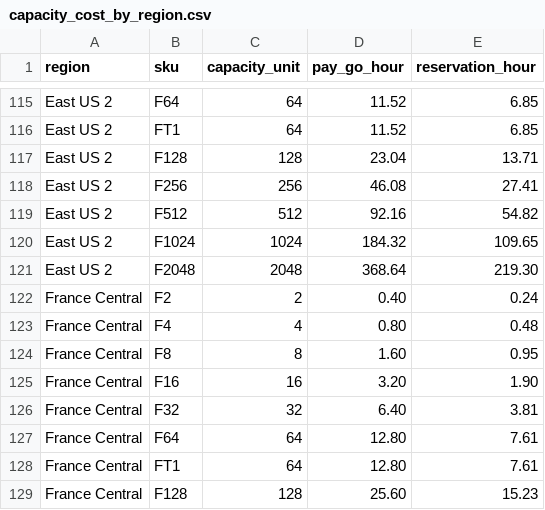
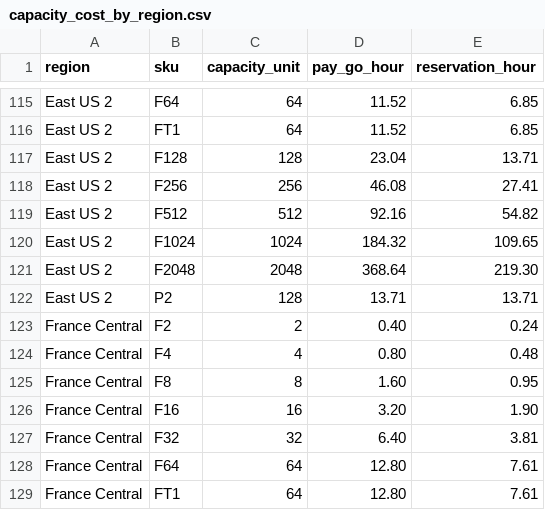
Before and after one commit to Lucid-Will/Fabric-Capacity-Monitoring, a CSV file: supporting_data_files/capacity_cost_by_region/capacity_cost_by_region.csv, drawn as a sheet; only a part is shown, gaps mark what is left out; the shorter side is filled out with more unchanged rows; the diff names each change by its address in the sheet, - before the commit and + after, or states it on an @@ line.

Commit message:
Update PBIX file and add East US 2 entry to CSV
Modified the binary file `Lucid Capacity Monitor.pbix`. Added a new entry to `capacity_cost_by_region.csv` for the East US 2 region with SKU P2, Capacity 128, Cost 13.71, and Effective Cost 13.71.

```diff
--- a/supporting_data_files/capacity_cost_by_region/capacity_cost_by_region.csv
+++ b/supporting_data_files/capacity_cost_by_region/capacity_cost_by_region.csv
+row 122: East US 2 | P2 | 128 | 13.71 | 13.71
```
Also changed, not shown: 1 other file.
